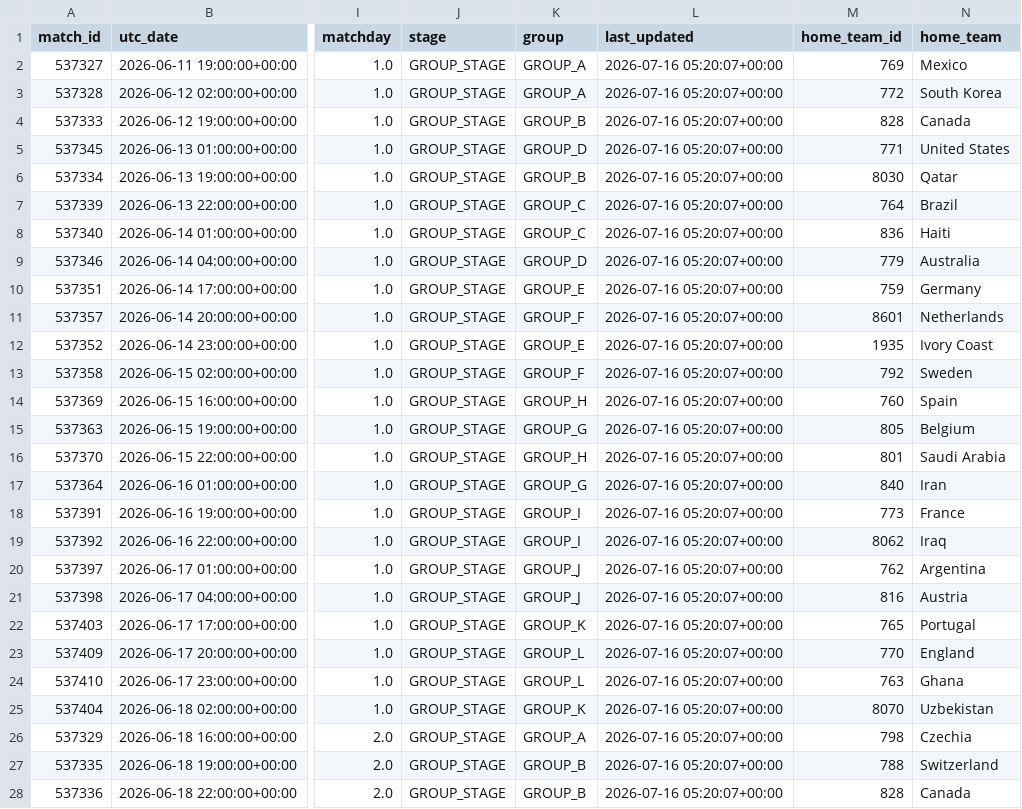
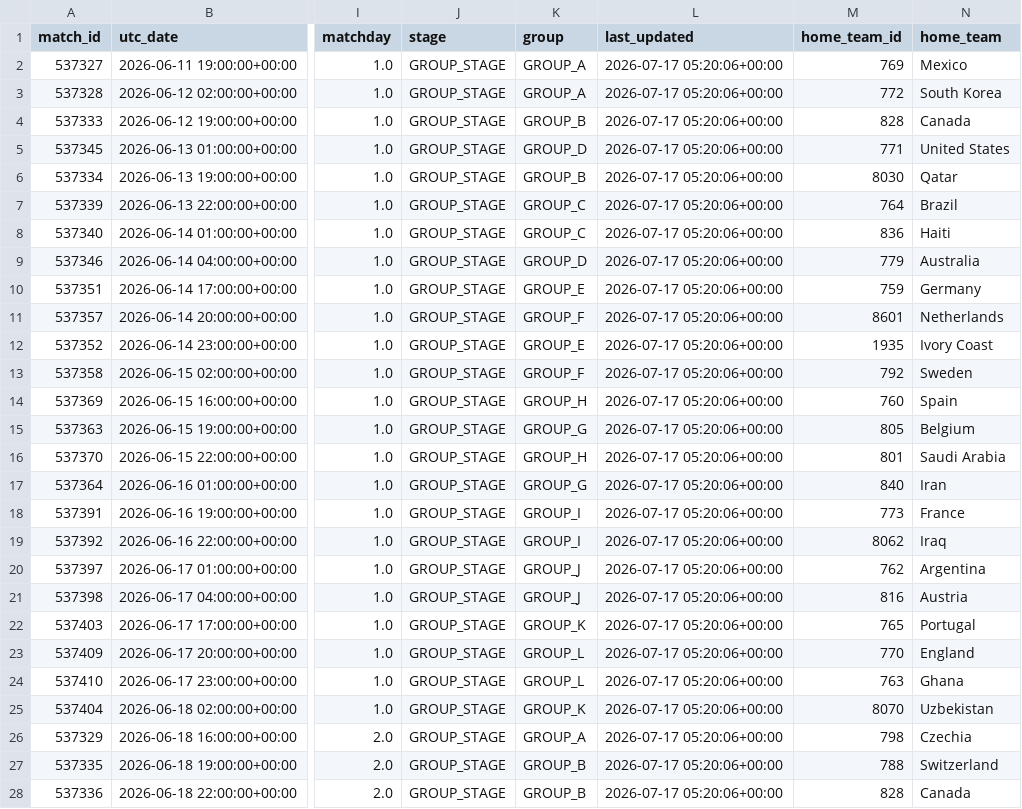
Before and after one commit to sabinorio-tech/World-Cup-Match-Prediction, a CSV file: data/processed/live_matches.csv, drawn as a sheet; only a part is shown, gaps mark what is left out; the diff covers the shown part only; the diff names each change by its address in the sheet, - before the commit and + after, or states it on an @@ line.

```diff
--- a/data/processed/live_matches.csv
+++ b/data/processed/live_matches.csv
-L2:L28 (last_updated): 2026-07-16 05:20:07+00:00
+L2:L28 (last_updated): 2026-07-17 05:20:06+00:00
```
Also changed, not shown: 77 edited cells elsewhere in this file, 2 other files.
